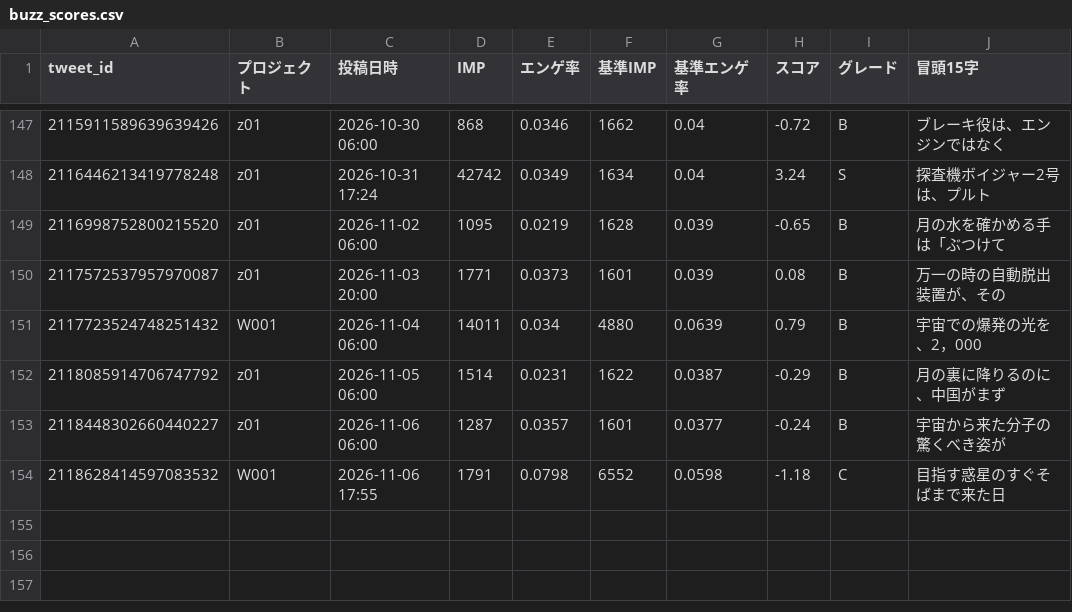
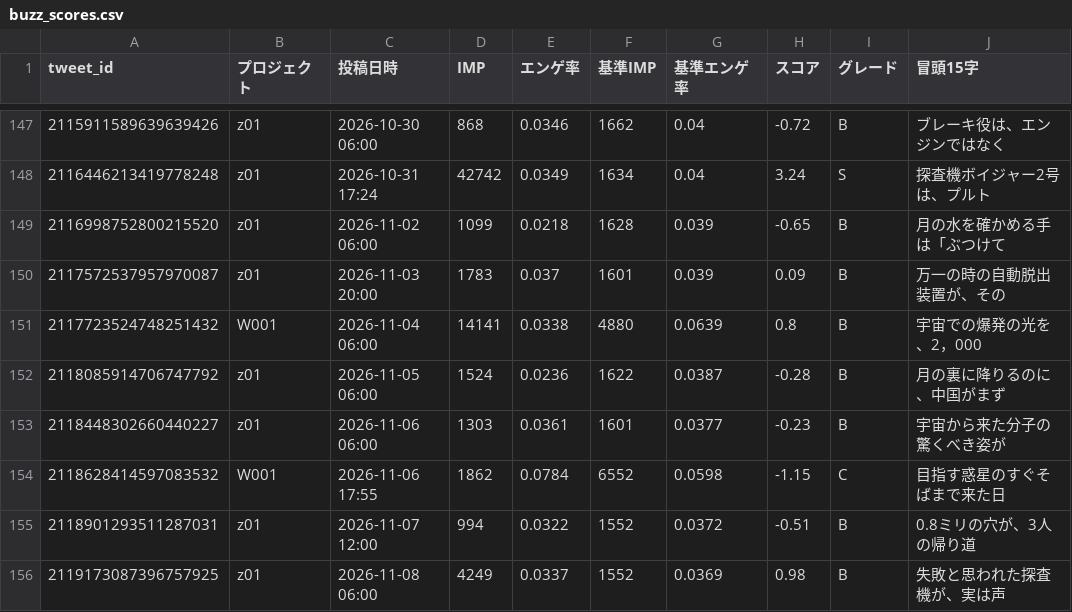
Before and after one commit to useakat/xClaude, a CSV file: logs/buzz_scores.csv, drawn as a sheet; only a part is shown, gaps mark what is left out.

```diff
--- a/logs/buzz_scores.csv
+++ b/logs/buzz_scores.csv
@@ -148,7 +148,9 @@ tweet_id,プロジェクト,投稿日時,IMP,エンゲ率,基準IMP,基準エン
 2116446213419778248,z01,2026-10-31 17:24,42742,0.0349,1634,0.04,3.24,S,探査機ボイジャー2号は、プルト
-2116998752800215520,z01,2026-11-02 06:00,1095,0.0219,1628,0.039,-0.65,B,月の水を確かめる手は「ぶつけて
-2117572537957970087,z01,2026-11-03 20:00,1771,0.0373,1601,0.039,0.08,B,万一の時の自動脱出装置が、その
-2117723524748251432,W001,2026-11-04 06:00,14011,0.034,4880,0.0639,0.79,B,宇宙での爆発の光を、2，000
-2118085914706747792,z01,2026-11-05 06:00,1514,0.0231,1622,0.0387,-0.29,B,月の裏に降りるのに、中国がまず
-2118448302660440227,z01,2026-11-06 06:00,1287,0.0357,1601,0.0377,-0.24,B,宇宙から来た分子の驚くべき姿が
-2118628414597083532,W001,2026-11-06 17:55,1791,0.0798,6552,0.0598,-1.18,C,目指す惑星のすぐそばまで来た日
+2116998752800215520,z01,2026-11-02 06:00,1099,0.0218,1628,0.039,-0.65,B,月の水を確かめる手は「ぶつけて
+2117572537957970087,z01,2026-11-03 20:00,1783,0.037,1601,0.039,0.09,B,万一の時の自動脱出装置が、その
+2117723524748251432,W001,2026-11-04 06:00,14141,0.0338,4880,0.0639,0.8,B,宇宙での爆発の光を、2，000
+2118085914706747792,z01,2026-11-05 06:00,1524,0.0236,1622,0.0387,-0.28,B,月の裏に降りるのに、中国がまず
+2118448302660440227,z01,2026-11-06 06:00,1303,0.0361,1601,0.0377,-0.23,B,宇宙から来た分子の驚くべき姿が
+2118628414597083532,W001,2026-11-06 17:55,1862,0.0784,6552,0.0598,-1.15,C,目指す惑星のすぐそばまで来た日
+2118901293511287031,z01,2026-11-07 12:00,994,0.0322,1552,0.0372,-0.51,B,0.8ミリの穴が、3人の帰り道
+2119173087396757925,z01,2026-11-08 06:00,4249,0.0337,1552,0.0369,0.98,B,失敗と思われた探査機が、実は声
```
Also changed, not shown: logs/w001_imp_daily.csv, 1 other file.
